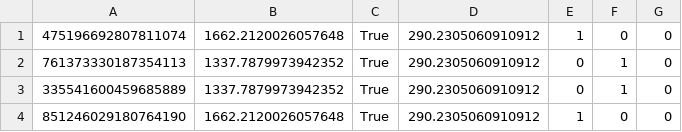
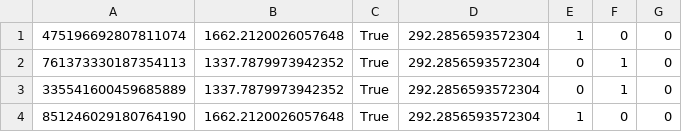
Before and after one commit to Nugit-Man/wiibot, a CSV file: ratings/boxing.csv, drawn as a sheet.

```diff
--- a/ratings/boxing.csv
+++ b/ratings/boxing.csv
@@ -1,4 +1,4 @@
-475196692807811074,1662.2120026057648,True,290.2305060910912,1,0,0
-761373330187354113,1337.7879973942352,True,290.2305060910912,0,1,0
-335541600459685889,1337.7879973942352,True,290.2305060910912,0,1,0
-851246029180764190,1662.2120026057648,True,290.2305060910912,1,0,0
+475196692807811074,1662.2120026057648,True,292.2856593572304,1,0,0
+761373330187354113,1337.7879973942352,True,292.2856593572304,0,1,0
+335541600459685889,1337.7879973942352,True,292.2856593572304,0,1,0
+851246029180764190,1662.2120026057648,True,292.2856593572304,1,0,0
```
Also changed, not shown: history/games/swordFight.csv, ratings/swordFight.csv, 11 other files.
